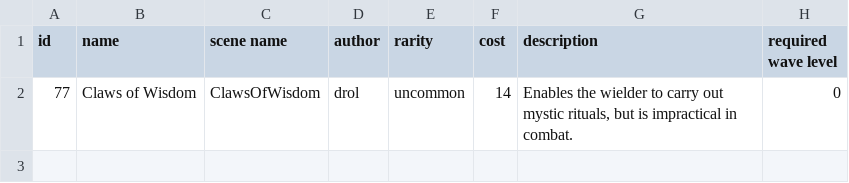
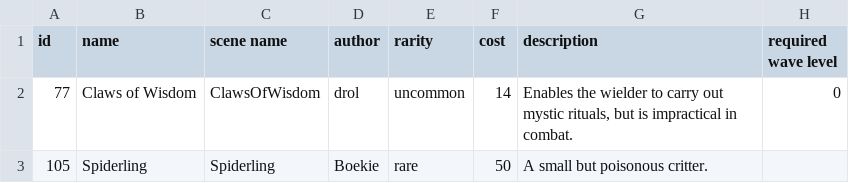
Before and after one commit to Praytic/youtd2, a CSV file: Assets/item_properties.csv, drawn as a sheet.

Commit message:
Add Spiderling item

```diff
--- a/Assets/item_properties.csv
+++ b/Assets/item_properties.csv
@@ -2 +2,2 @@ id,name,scene name,author,rarity,cost,description,required wave level
 77,Claws of Wisdom,ClawsOfWisdom,drol,uncommon,14,"Enables the wielder to carry out mystic rituals, but is impractical in combat.",0
+105,Spiderling,Spiderling,Boekie,rare,50,A small but poisonous critter.,
```
Also changed, not shown: 3 other files.
